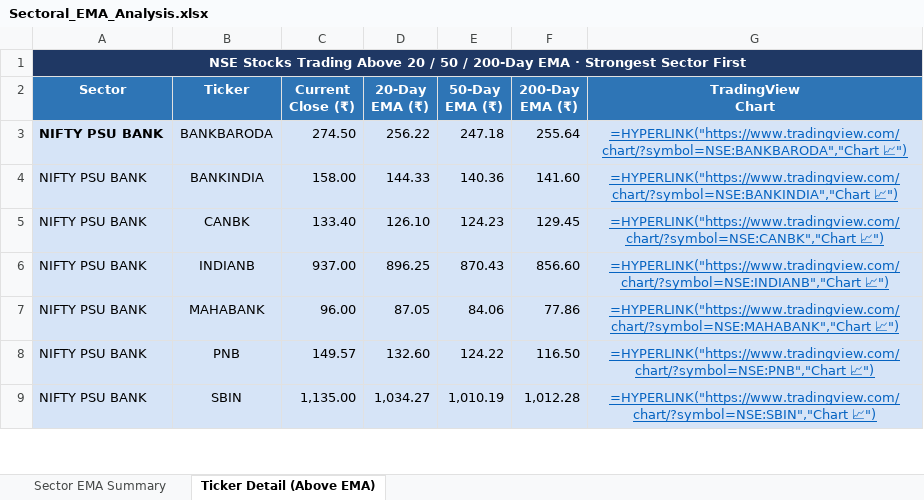
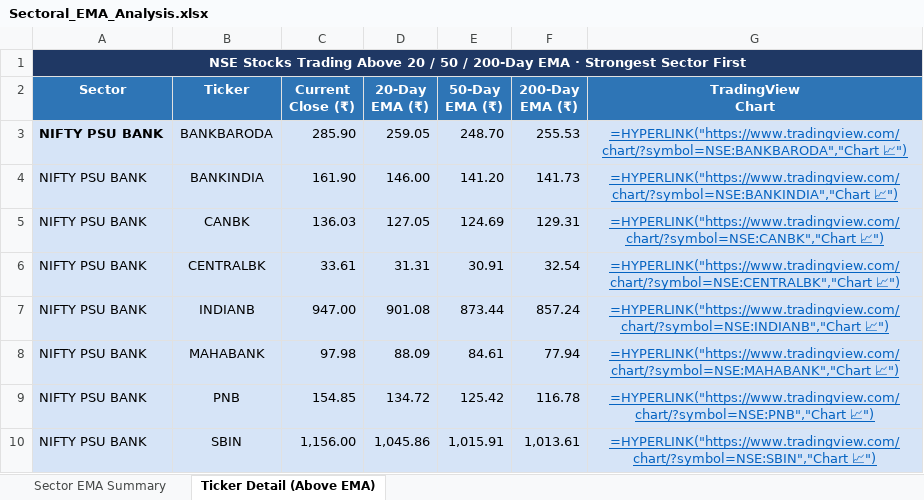
Before and after one commit to nikunj2021/EMA-Screener-, an Excel workbook: Report/EMAReport/Sectoral_EMA_Analysis.xlsx, sheet Ticker Detail (Above EMA), drawn as a sheet; only a part is shown; values as stored, in another font and other column widths than the file's, no borders; formulas without a stored value are shown as written; addresses are those after the commit; the diff covers the shown part only; the diff names each change by its address in the sheet, - before the commit and + after, or states it on an @@ line.

```diff
--- a/Report/EMAReport/Sectoral_EMA_Analysis.xlsx (sheet Ticker Detail (Above EMA))
+++ b/Report/EMAReport/Sectoral_EMA_Analysis.xlsx (sheet Ticker Detail (Above EMA))
-C3 (Current Close (₹)): 274.50
+C3 (Current Close (₹)): 285.90
-D3 (20-Day EMA (₹)): 256.22
+D3 (20-Day EMA (₹)): 259.05
-E3 (50-Day EMA (₹)): 247.18
+E3 (50-Day EMA (₹)): 248.70
-F3 (200-Day EMA (₹)): 255.64
+F3 (200-Day EMA (₹)): 255.53
-C4 (Current Close (₹)): 158.00
+C4 (Current Close (₹)): 161.90
-D4 (20-Day EMA (₹)): 144.33
+D4 (20-Day EMA (₹)): 146.00
-E4 (50-Day EMA (₹)): 140.36
+E4 (50-Day EMA (₹)): 141.20
-F4 (200-Day EMA (₹)): 141.60
+F4 (200-Day EMA (₹)): 141.73
-C5 (Current Close (₹)): 133.40
+C5 (Current Close (₹)): 136.03
-D5 (20-Day EMA (₹)): 126.10
+D5 (20-Day EMA (₹)): 127.05
-E5 (50-Day EMA (₹)): 124.23
+E5 (50-Day EMA (₹)): 124.69
-F5 (200-Day EMA (₹)): 129.45
+F5 (200-Day EMA (₹)): 129.31
+row 6: NIFTY PSU BANK | CENTRALBK | 33.61 | 31.31 | 30.91 | 32.54 | =HYPERLINK("https://www.tradingview.com/chart/?symbol=NSE:CENTRALBK","Chart 📈")
-C7 (Current Close (₹)): 937.00
+C7 (Current Close (₹)): 947.00
-D7 (20-Day EMA (₹)): 896.25
+D7 (20-Day EMA (₹)): 901.08
-E7 (50-Day EMA (₹)): 870.43
+E7 (50-Day EMA (₹)): 873.44
-F7 (200-Day EMA (₹)): 856.60
+F7 (200-Day EMA (₹)): 857.24
-C8 (Current Close (₹)): 96.00
+C8 (Current Close (₹)): 97.98
-D8 (20-Day EMA (₹)): 87.05
+D8 (20-Day EMA (₹)): 88.09
-E8 (50-Day EMA (₹)): 84.06
+E8 (50-Day EMA (₹)): 84.61
-F8 (200-Day EMA (₹)): 77.86
+F8 (200-Day EMA (₹)): 77.94
-C9 (Current Close (₹)): 149.57
+C9 (Current Close (₹)): 154.85
-D9 (20-Day EMA (₹)): 132.60
+D9 (20-Day EMA (₹)): 134.72
-E9 (50-Day EMA (₹)): 124.22
+E9 (50-Day EMA (₹)): 125.42
-F9 (200-Day EMA (₹)): 116.50
+F9 (200-Day EMA (₹)): 116.78
-C10 (Current Close (₹)): 1,135.00
+C10 (Current Close (₹)): 1,156.00
-D10 (20-Day EMA (₹)): 1,034.27
+D10 (20-Day EMA (₹)): 1,045.86
-E10 (50-Day EMA (₹)): 1,010.19
+E10 (50-Day EMA (₹)): 1,015.91
-F10 (200-Day EMA (₹)): 1,012.28
+F10 (200-Day EMA (₹)): 1,013.61
```
Also changed, not shown: 28 added rows, 18 removed rows, 202 edited cells and cell formats elsewhere in this sheet, sheet Sector EMA Summary, Report/EMAReport/Micro_250_ema_breadth.xlsx, Report/EMAReport/Micro_250_ema_breadth_history.xlsx, 4 other files.
